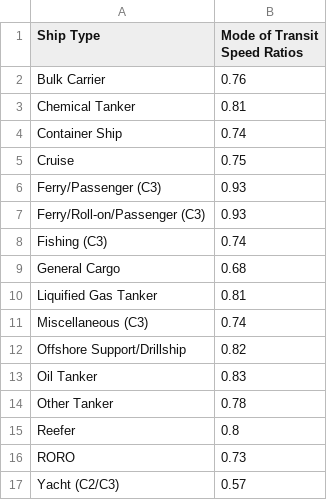
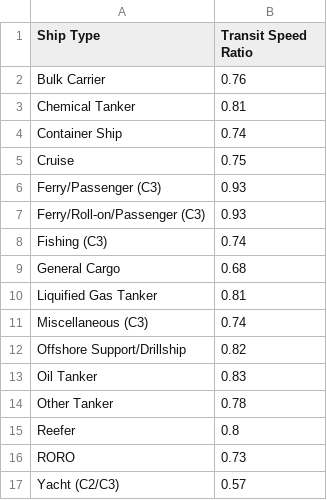
Before and after one commit to FLCAC-admin/uslci-marine, a CSV file: data/transit_speed_ratios.csv, drawn as a sheet.

```diff
--- a/data/transit_speed_ratios.csv
+++ b/data/transit_speed_ratios.csv
@@ -1,2 +1,2 @@
-Ship Type,Mode of Transit Speed Ratios
+Ship Type,Transit Speed Ratio
 Bulk Carrier,0.76
```
Also changed, not shown: data/hotel_hours.csv, 3 other files.
